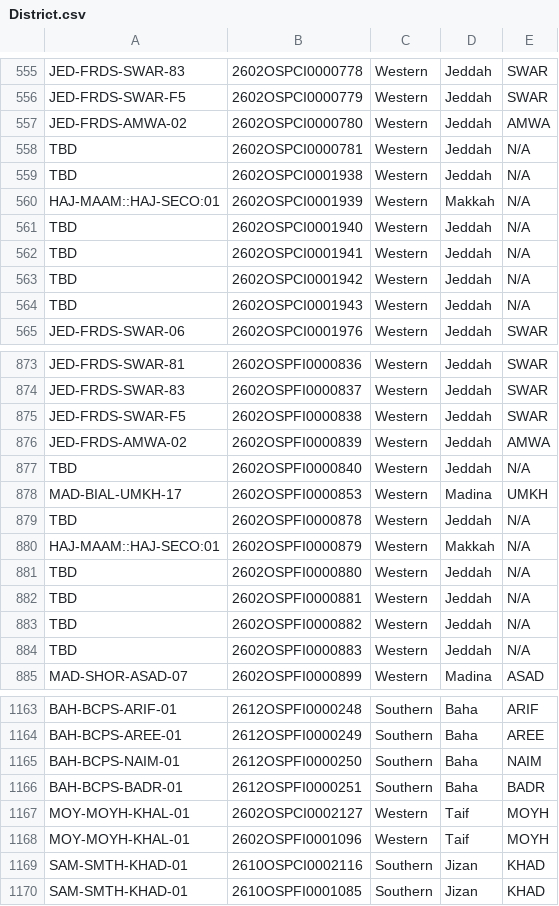
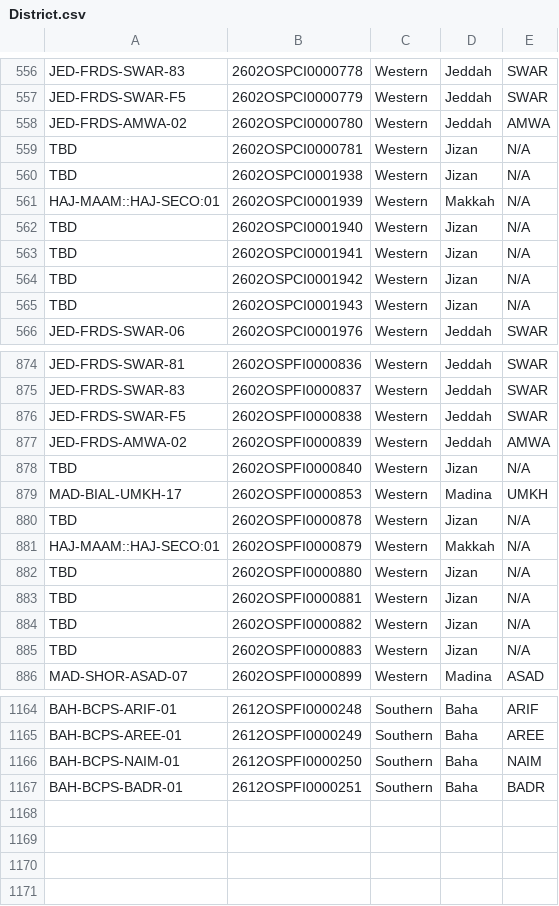
Before and after one commit to ahmedfekry-hub/Dawiyat-PMO-Executive-Portal-V2, a CSV file: data/District.csv, drawn as a sheet; only a part is shown, gaps mark what is left out; the diff covers the shown part only.

```diff
--- a/data/District.csv
+++ b/data/District.csv
@@ -557,9 +558,9 @@ JED-FRDS-SWAR-F5,2602OSPCI0000779,Western,Jeddah,SWAR
 JED-FRDS-AMWA-02,2602OSPCI0000780,Western,Jeddah,AMWA
-TBD,2602OSPCI0000781,Western,Jeddah,N/A
-TBD,2602OSPCI0001938,Western,Jeddah,N/A
+TBD,2602OSPCI0000781,Western,Jizan,N/A
+TBD,2602OSPCI0001938,Western,Jizan,N/A
 HAJ-MAAM::HAJ-SECO:01,2602OSPCI0001939,Western,Makkah,N/A
-TBD,2602OSPCI0001940,Western,Jeddah,N/A
-TBD,2602OSPCI0001941,Western,Jeddah,N/A
-TBD,2602OSPCI0001942,Western,Jeddah,N/A
-TBD,2602OSPCI0001943,Western,Jeddah,N/A
+TBD,2602OSPCI0001940,Western,Jizan,N/A
+TBD,2602OSPCI0001941,Western,Jizan,N/A
+TBD,2602OSPCI0001942,Western,Jizan,N/A
+TBD,2602OSPCI0001943,Western,Jizan,N/A
 JED-FRDS-SWAR-06,2602OSPCI0001976,Western,Jeddah,SWAR
@@ -876,10 +877,10 @@ JED-FRDS-SWAR-F5,2602OSPFI0000838,Western,Jeddah,SWAR
 JED-FRDS-AMWA-02,2602OSPFI0000839,Western,Jeddah,AMWA
-TBD,2602OSPFI0000840,Western,Jeddah,N/A
+TBD,2602OSPFI0000840,Western,Jizan,N/A
 MAD-BIAL-UMKH-17,2602OSPFI0000853,Western,Madina,UMKH
-TBD,2602OSPFI0000878,Western,Jeddah,N/A
+TBD,2602OSPFI0000878,Western,Jizan,N/A
 HAJ-MAAM::HAJ-SECO:01,2602OSPFI0000879,Western,Makkah,N/A
-TBD,2602OSPFI0000880,Western,Jeddah,N/A
-TBD,2602OSPFI0000881,Western,Jeddah,N/A
-TBD,2602OSPFI0000882,Western,Jeddah,N/A
-TBD,2602OSPFI0000883,Western,Jeddah,N/A
+TBD,2602OSPFI0000880,Western,Jizan,N/A
+TBD,2602OSPFI0000881,Western,Jizan,N/A
+TBD,2602OSPFI0000882,Western,Jizan,N/A
+TBD,2602OSPFI0000883,Western,Jizan,N/A
 MAD-SHOR-ASAD-07,2602OSPFI0000899,Western,Madina,ASAD
@@ -1166,5 +1167 @@ BAH-BCPS-NAIM-01,2612OSPFI0000250,Southern,Baha,NAIM
 BAH-BCPS-BADR-01,2612OSPFI0000251,Southern,Baha,BADR
-MOY-MOYH-KHAL-01,2602OSPCI0002127,Western,Taif,MOYH
-MOY-MOYH-KHAL-01,2602OSPFI0001096,Western,Taif,MOYH
-SAM-SMTH-KHAD-01,2610OSPCI0002116,Southern,Jizan,KHAD
-SAM-SMTH-KHAD-01,2610OSPFI0001085,Southern,Jizan,KHAD
```
Also changed, not shown: 1 added row and 22 edited cells elsewhere in this file, 1 other file.
